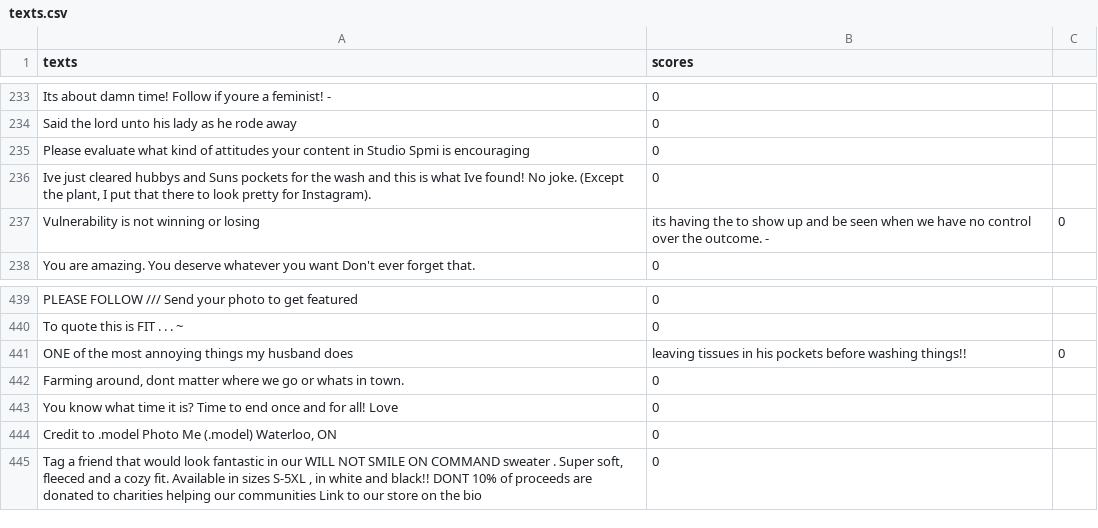
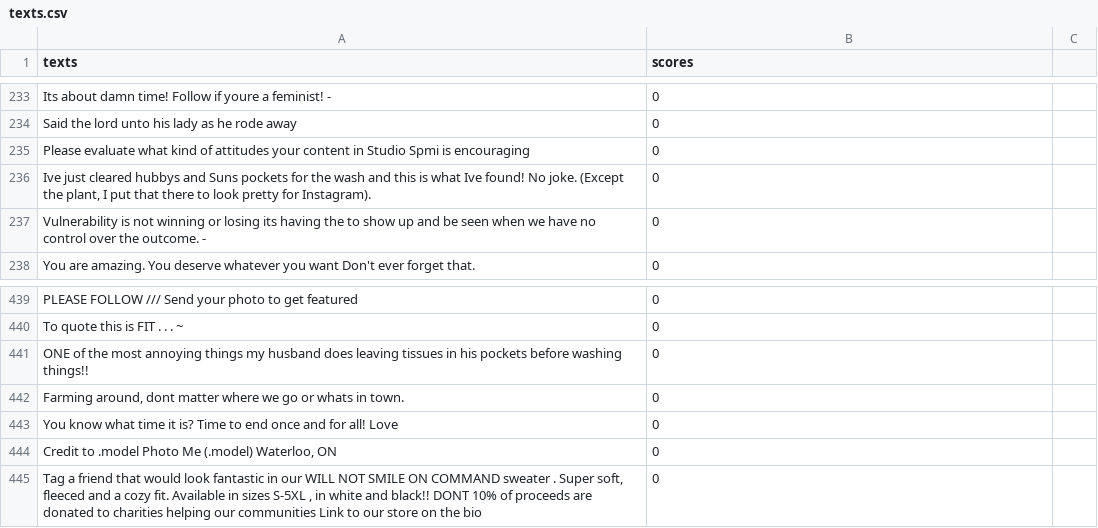
Before and after one commit to djinn-anthrope/Sexist_Stereotype_Classification, a CSV file: texts.csv, drawn as a sheet; only a part is shown, gaps mark what is left out; removed rows and columns are numbered as before the commit, all else as after; the diff names each change by its address in the sheet, - before the commit and + after, or states it on an @@ line.

Commit message:
texts.csv done with Alok annotations

```diff
--- a/texts.csv
+++ b/texts.csv
-row 237: Vulnerability is not winning or losing | its having the to show up and be seen when we have no control over the outcome. - | 0
+row 237: Vulnerability is not winning or losing its having the to show up and be seen when we have no control over the outcome. - | 0
-row 441: ONE of the most annoying things my husband does | leaving tissues in his pockets before washing things!! | 0
+row 441: ONE of the most annoying things my husband does leaving tissues in his pockets before washing things!! | 0
```
